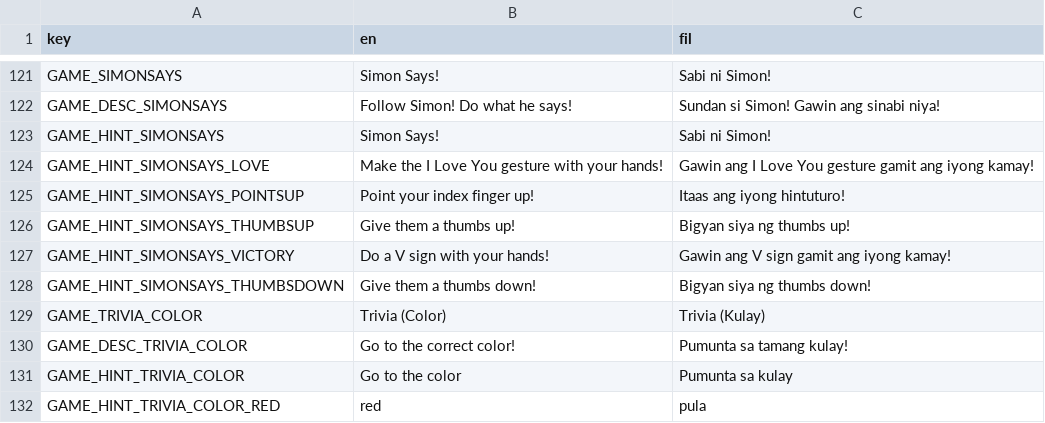
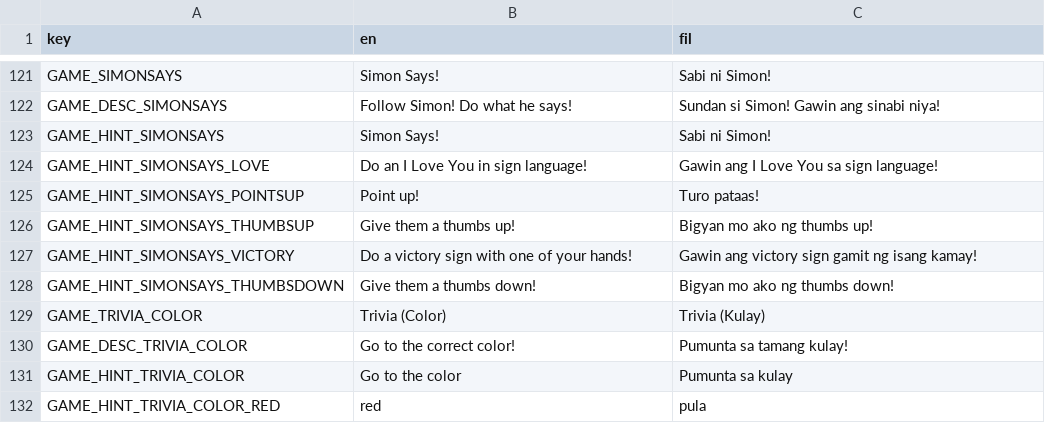
Before and after one commit to LeNitrous/party-time, a CSV file: source/locale/locale.csv, drawn as a sheet; only a part is shown, gaps mark what is left out.

```diff
--- a/source/locale/locale.csv
+++ b/source/locale/locale.csv
@@ -123,7 +123,7 @@ GAME_DESC_SIMONSAYS,Follow Simon! Do what he says!,Sundan si Simon! Gawin ang si
 GAME_HINT_SIMONSAYS,Simon Says!,Sabi ni Simon!
-GAME_HINT_SIMONSAYS_LOVE,Make the I Love You gesture with your hands!,Gawin ang I Love You gesture gamit ang iyong kamay!
-GAME_HINT_SIMONSAYS_POINTSUP,Point your index finger up!,Itaas ang iyong hintuturo!
-GAME_HINT_SIMONSAYS_THUMBSUP,Give them a thumbs up!,Bigyan siya ng thumbs up!
-GAME_HINT_SIMONSAYS_VICTORY,Do a V sign with your hands!,Gawin ang V sign gamit ang iyong kamay!
-GAME_HINT_SIMONSAYS_THUMBSDOWN,Give them a thumbs down!,Bigyan siya ng thumbs down!
+GAME_HINT_SIMONSAYS_LOVE,Do an I Love You in sign language!,Gawin ang I Love You sa sign language!
+GAME_HINT_SIMONSAYS_POINTSUP,Point up!,Turo pataas!
+GAME_HINT_SIMONSAYS_THUMBSUP,Give them a thumbs up!,Bigyan mo ako ng thumbs up!
+GAME_HINT_SIMONSAYS_VICTORY,Do a victory sign with one of your hands!,Gawin ang victory sign gamit ng isang kamay!
+GAME_HINT_SIMONSAYS_THUMBSDOWN,Give them a thumbs down!,Bigyan mo ako ng thumbs down!
 GAME_TRIVIA_COLOR,Trivia (Color),Trivia (Kulay)
```
Also changed, not shown: 2 other files.
